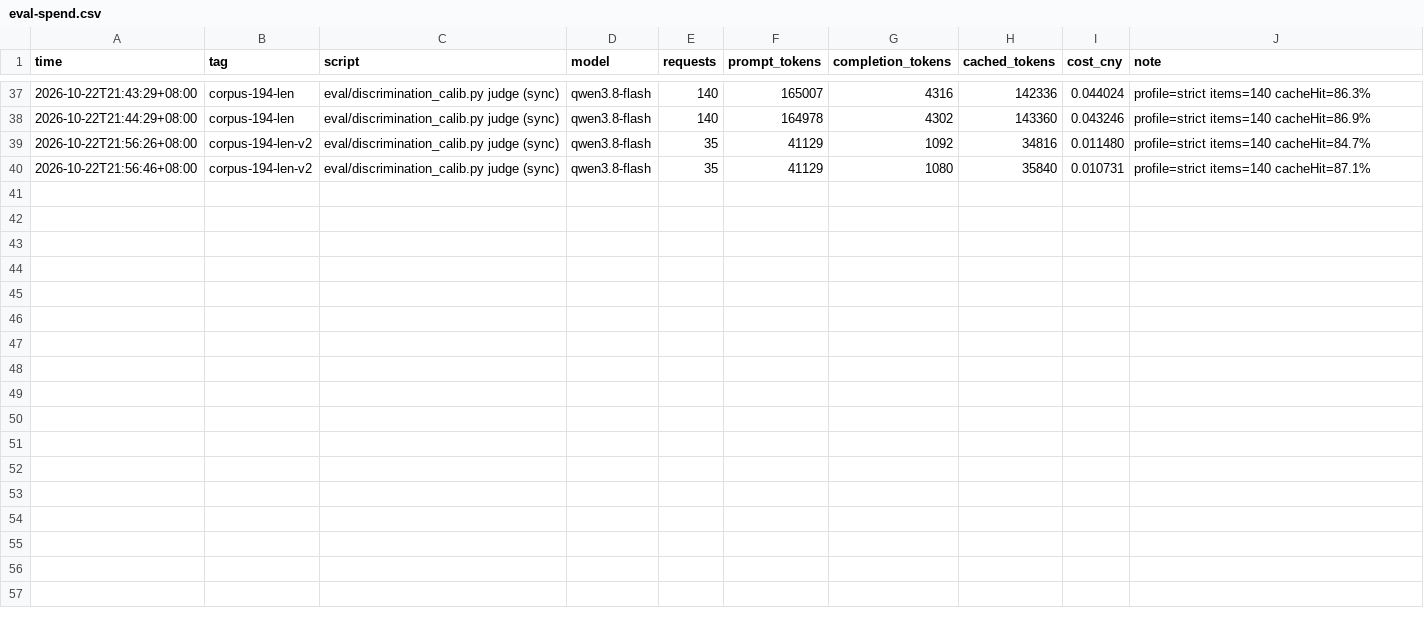
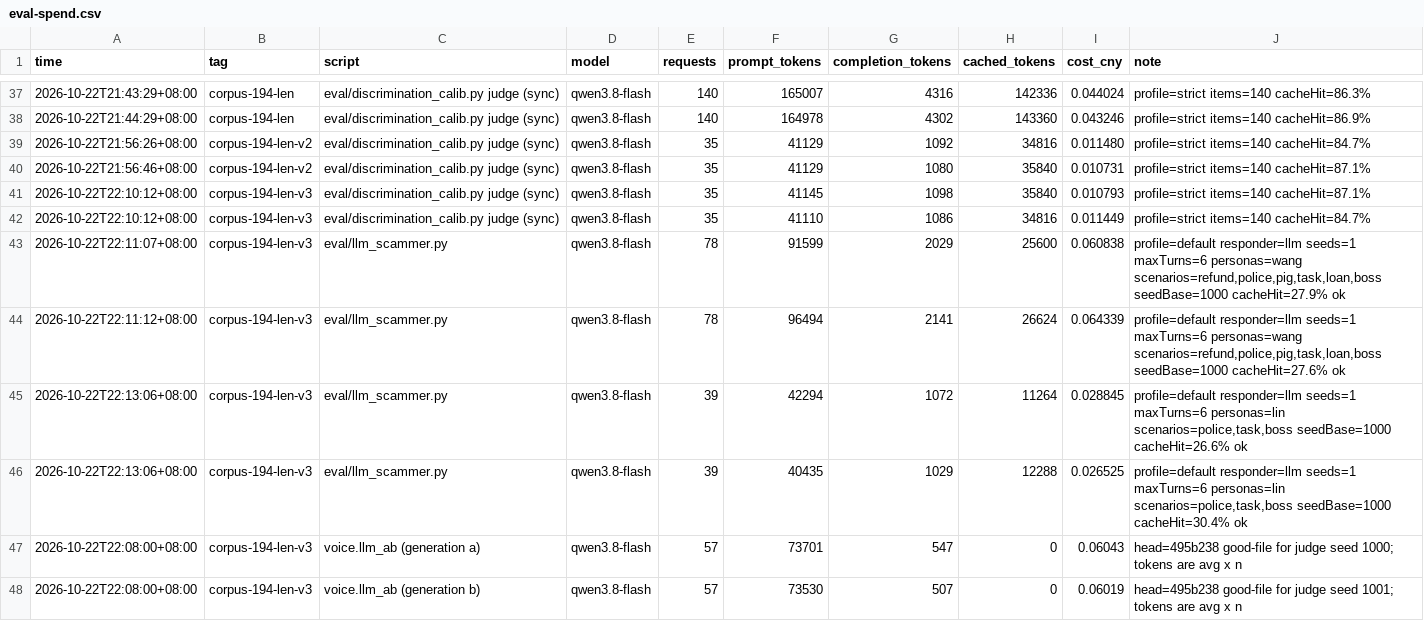
Before and after one commit to deepsucksi/deepsuck, a CSV file: eval-spend.csv, drawn as a sheet; only a part is shown, gaps mark what is left out; the diff names each change by its address in the sheet, - before the commit and + after, or states it on an @@ line.

Commit message:
chore(eval): 记入 #194 第三轮花费（corpus-194-len-v3，合计 0.3234 元）

```diff
--- a/eval-spend.csv
+++ b/eval-spend.csv
+row 41: 2026-10-22T22:10:12+08:00 | corpus-194-len-v3 | eval/discrimination_calib.py judge (sync) | qwen3.8-flash | 35 | 41145 | 1098 | 35840 | 0.010793 | profile=strict items=140 cacheHit=87.1%
+row 42: 2026-10-22T22:10:12+08:00 | corpus-194-len-v3 | eval/discrimination_calib.py judge (sync) | qwen3.8-flash | 35 | 41110 | 1086 | 34816 | 0.011449 | profile=strict items=140 cacheHit=84.7%
+row 43: 2026-10-22T22:11:07+08:00 | corpus-194-len-v3 | eval/llm_scammer.py | qwen3.8-flash | 78 | 91599 | 2029 | 25600 | 0.060838 | profile=default responder=llm seeds=1 maxTurns=6 personas=wang scenarios=refund,police,pig,task,loan,boss seedBase=1000 cacheHit=27.9% ok
+row 44: 2026-10-22T22:11:12+08:00 | corpus-194-len-v3 | eval/llm_scammer.py | qwen3.8-flash | 78 | 96494 | 2141 | 26624 | 0.064339 | profile=default responder=llm seeds=1 maxTurns=6 personas=wang scenarios=refund,police,pig,task,loan,boss seedBase=1000 cacheHit=27.6% ok
+row 45: 2026-10-22T22:13:06+08:00 | corpus-194-len-v3 | eval/llm_scammer.py | qwen3.8-flash | 39 | 42294 | 1072 | 11264 | 0.028845 | profile=default responder=llm seeds=1 maxTurns=6 personas=lin scenarios=police,task,boss seedBase=1000 cacheHit=26.6% ok
+row 46: 2026-10-22T22:13:06+08:00 | corpus-194-len-v3 | eval/llm_scammer.py | qwen3.8-flash | 39 | 40435 | 1029 | 12288 | 0.026525 | profile=default responder=llm seeds=1 maxTurns=6 personas=lin scenarios=police,task,boss seedBase=1000 cacheHit=30.4% ok
+row 47: 2026-10-22T22:08:00+08:00 | corpus-194-len-v3 | voice.llm_ab (generation a) | qwen3.8-flash | 57 | 73701 | 547 | 0 | 0.06043 | head=495b238 good-file for judge seed 1000; tokens are avg x n
+row 48: 2026-10-22T22:08:00+08:00 | corpus-194-len-v3 | voice.llm_ab (generation b) | qwen3.8-flash | 57 | 73530 | 507 | 0 | 0.06019 | head=495b238 good-file for judge seed 1001; tokens are avg x n
```
